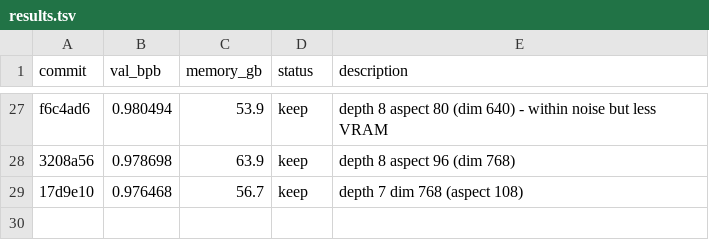
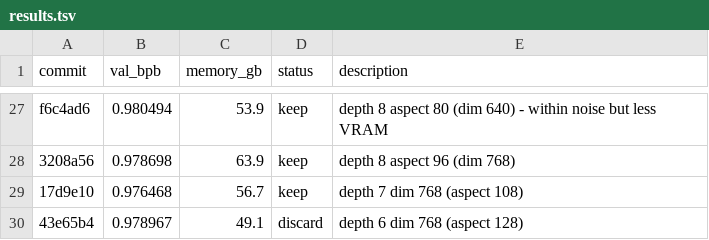
Before and after one commit to lucyjcai/autoresearch, a TSV file: results.tsv, drawn as a sheet; only a part is shown, gaps mark what is left out; the diff names each change by its address in the sheet, - before the commit and + after, or states it on an @@ line.

```diff
--- a/results.tsv
+++ b/results.tsv
+row 30: 43e65b4 | 0.978967 | 49.1 | discard | depth 6 dim 768 (aspect 128)
```
